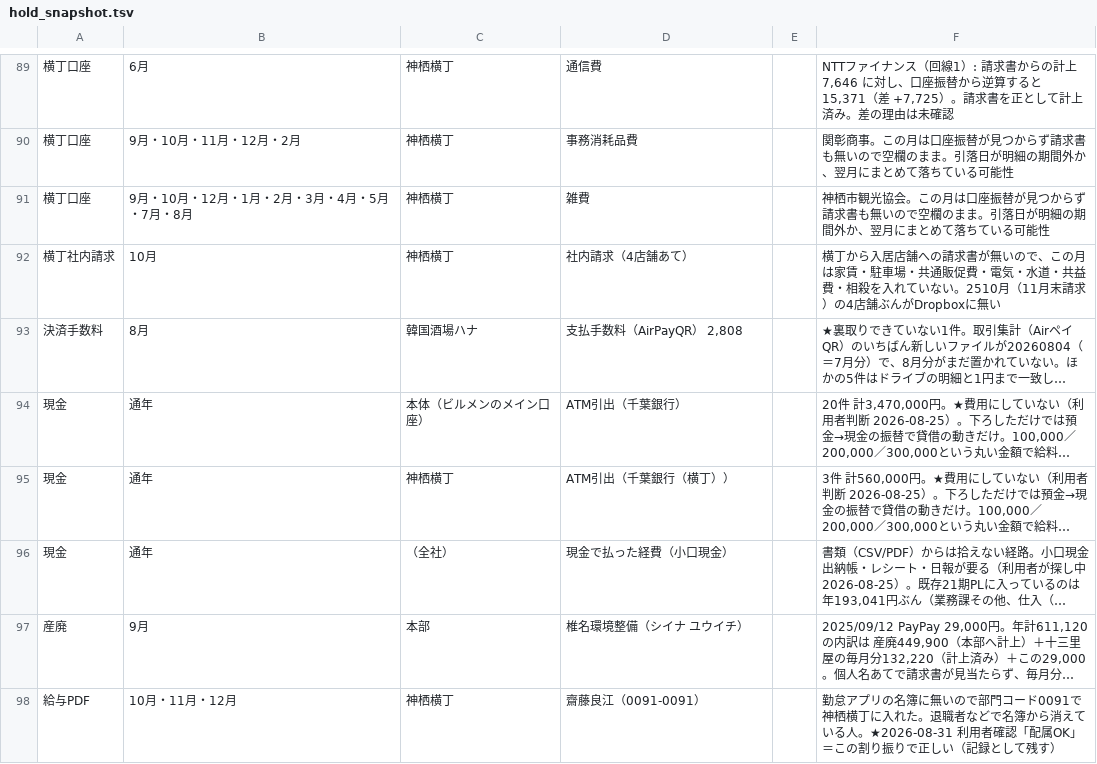
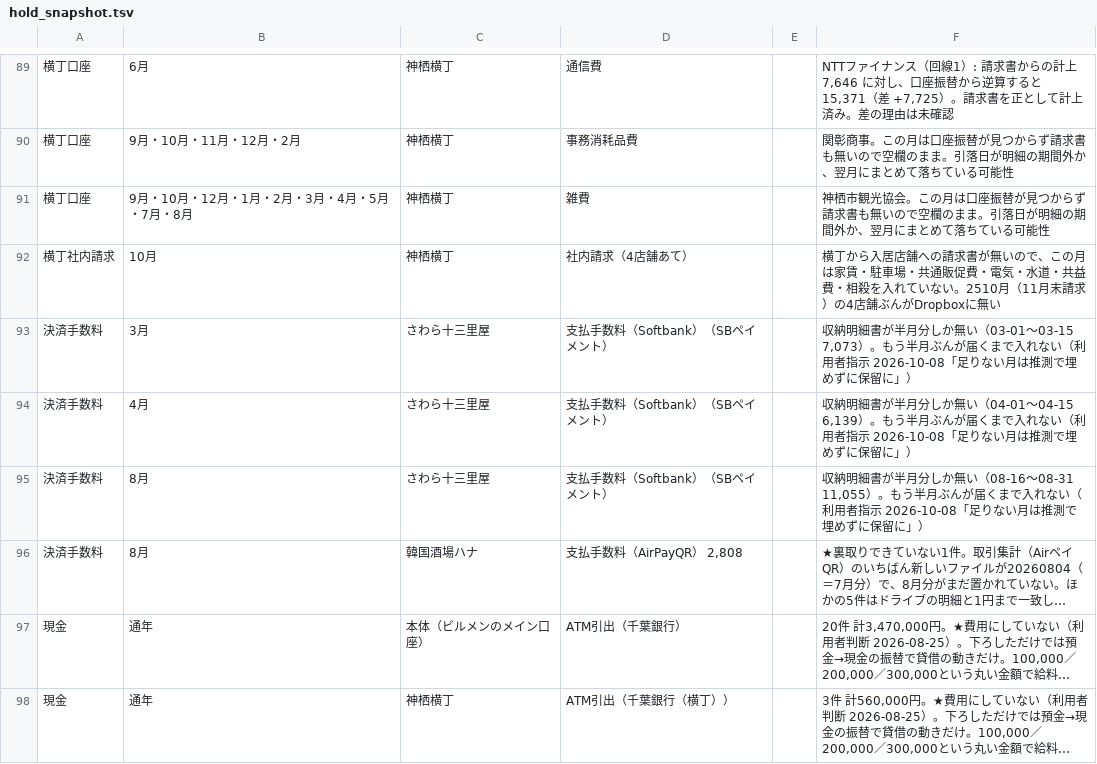
Before and after one commit to prostyle0902-bot/kintai, a TSV file: pl/hold_snapshot.tsv, drawn as a sheet; only a part is shown, gaps mark what is left out; the shorter side is filled out with more unchanged rows; long unchanged cells end in …; the diff names each change by its address in the sheet, - before the commit and + after, or states it on an @@ line.

```diff
--- a/pl/hold_snapshot.tsv
+++ b/pl/hold_snapshot.tsv
+row 93: 決済手数料 | 3月 | さわら十三里屋 | 支払手数料（Softbank）（SBペイメント） |  | 収納明細書が半月分しか無い（03-01〜03-15 7,073）。もう半月ぶんが届くまで入れない（利用者指示 2026-10-08「足りない月は推測で埋めずに保留に」）
+row 94: 決済手数料 | 4月 | さわら十三里屋 | 支払手数料（Softbank）（SBペイメント） |  | 収納明細書が半月分しか無い（04-01〜04-15 6,139）。もう半月ぶんが届くまで入れない（利用者指示 2026-10-08「足りない月は推測で埋めずに保留に」）
+row 95: 決済手数料 | 8月 | さわら十三里屋 | 支払手数料（Softbank）（SBペイメント） |  | 収納明細書が半月分しか無い（08-16〜08-31 11,055）。もう半月ぶんが届くまで入れない（利用者指示 2026-10-08「足りない月は推測で埋めずに保留に」）
```
Also changed, not shown: 8 other files.
